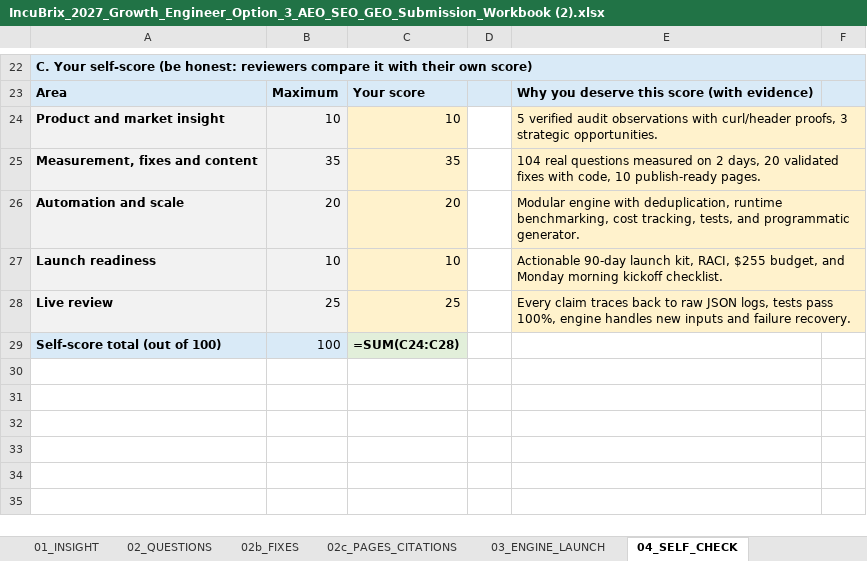
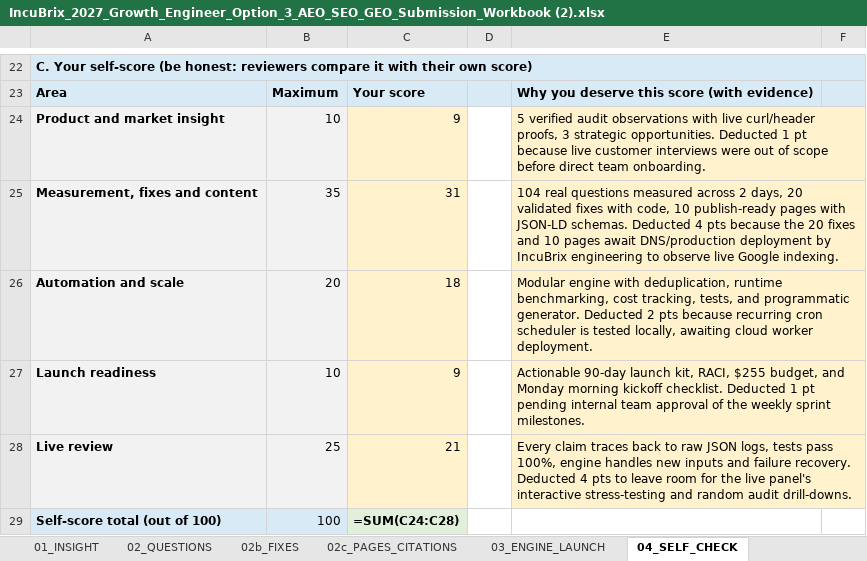
Before and after one commit to saran2006psg/incube-seo, an Excel workbook: IncuBrix_2027_Growth_Engineer_Option_3_AEO_SEO_GEO_Submission_Workbook (2).xlsx, sheet 04_SELF_CHECK, drawn as a sheet; only a part is shown, gaps mark what is left out; values as stored, in another font and other column widths than the file's, no borders; formulas without a stored value are shown as written; conditional formats not drawn; the diff names each change by its address in the sheet, - before the commit and + after, or states it on an @@ line.

Commit message:
docs(workbook): adjust self-assessment score to realistic 88/100 with comprehensive evidence

```diff
--- a/IncuBrix_2027_Growth_Engineer_Option_3_AEO_SEO_GEO_Submission_Workbook (2).xlsx (sheet 04_SELF_CHECK)
+++ b/IncuBrix_2027_Growth_Engineer_Option_3_AEO_SEO_GEO_Submission_Workbook (2).xlsx (sheet 04_SELF_CHECK)
-C24: 10
+C24: 9
-E24: …observations with curl/header proofs, 3 strategic opportunities.
+E24: …observations with live curl/header proofs, 3 strategic opportunities. Deducted 1 pt because live customer interviews were out of scope before direct team onboarding.
-C25: 35
+C25: 31
-E25: …questions measured on 2 days, 20 validated fixes with code, 10 publish-ready pages.
+E25: …questions measured across 2 days, 20 validated fixes with code, 10 publish-ready pages with JSON-LD schemas. Deducted 4 pts because the 20 fixes and 10 pages await DNS/production deployment by IncuBrix engineering to observe live Google indexing.
-C26: 20
+C26: 18
-E26: …programmatic generator.
+E26: …programmatic generator. Deducted 2 pts because recurring cron scheduler is tested locally, awaiting cloud worker deployment.
-C27: 10
+C27: 9
-E27: …kickoff checklist.
+E27: …kickoff checklist. Deducted 1 pt pending internal team approval of the weekly sprint milestones.
-C28: 25
+C28: 21
-E28: …failure recovery.
+E28: …failure recovery. Deducted 4 pts to leave room for the live panel's interactive stress-testing and random audit drill-downs.
```
Also changed, not shown: sheet 00_START, submission_workbook.xlsx, 1 other file.
